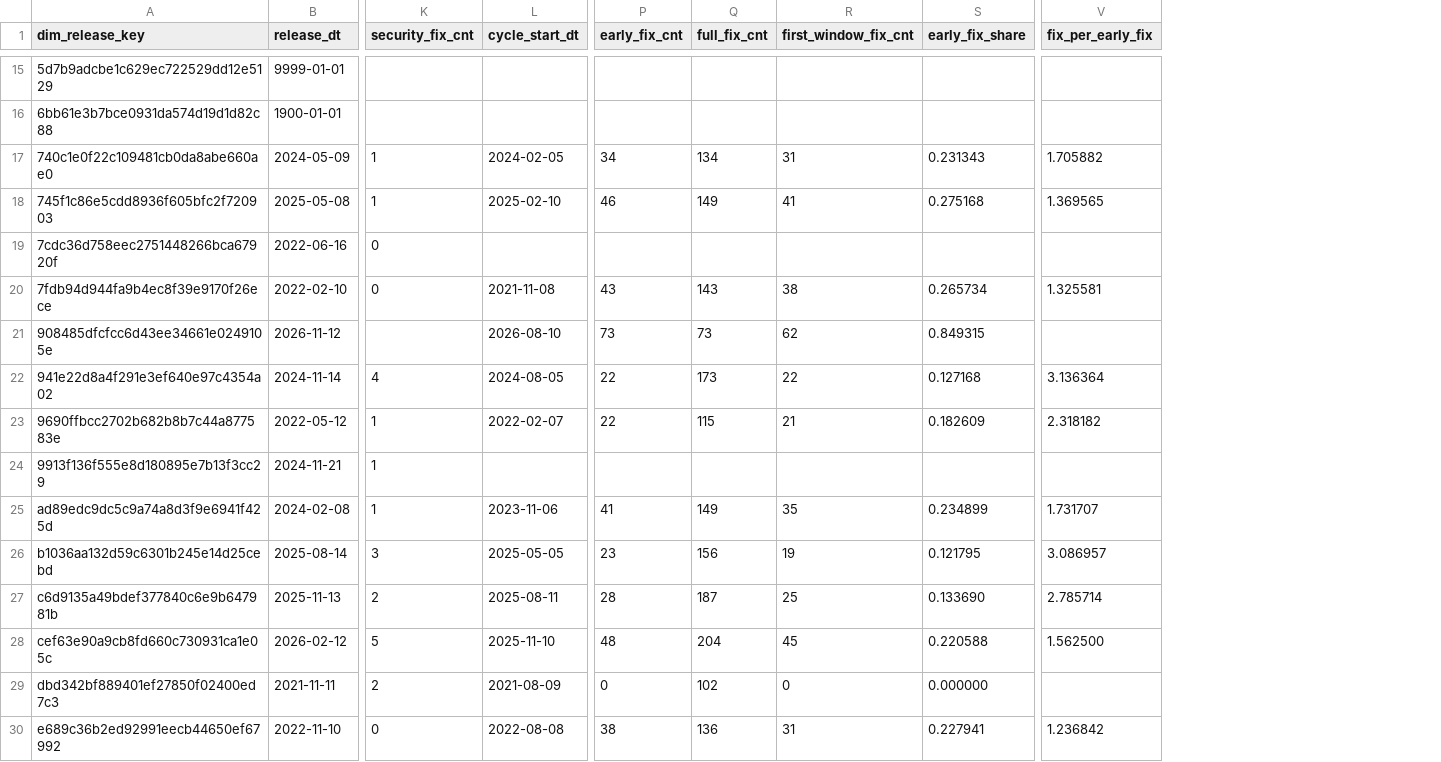
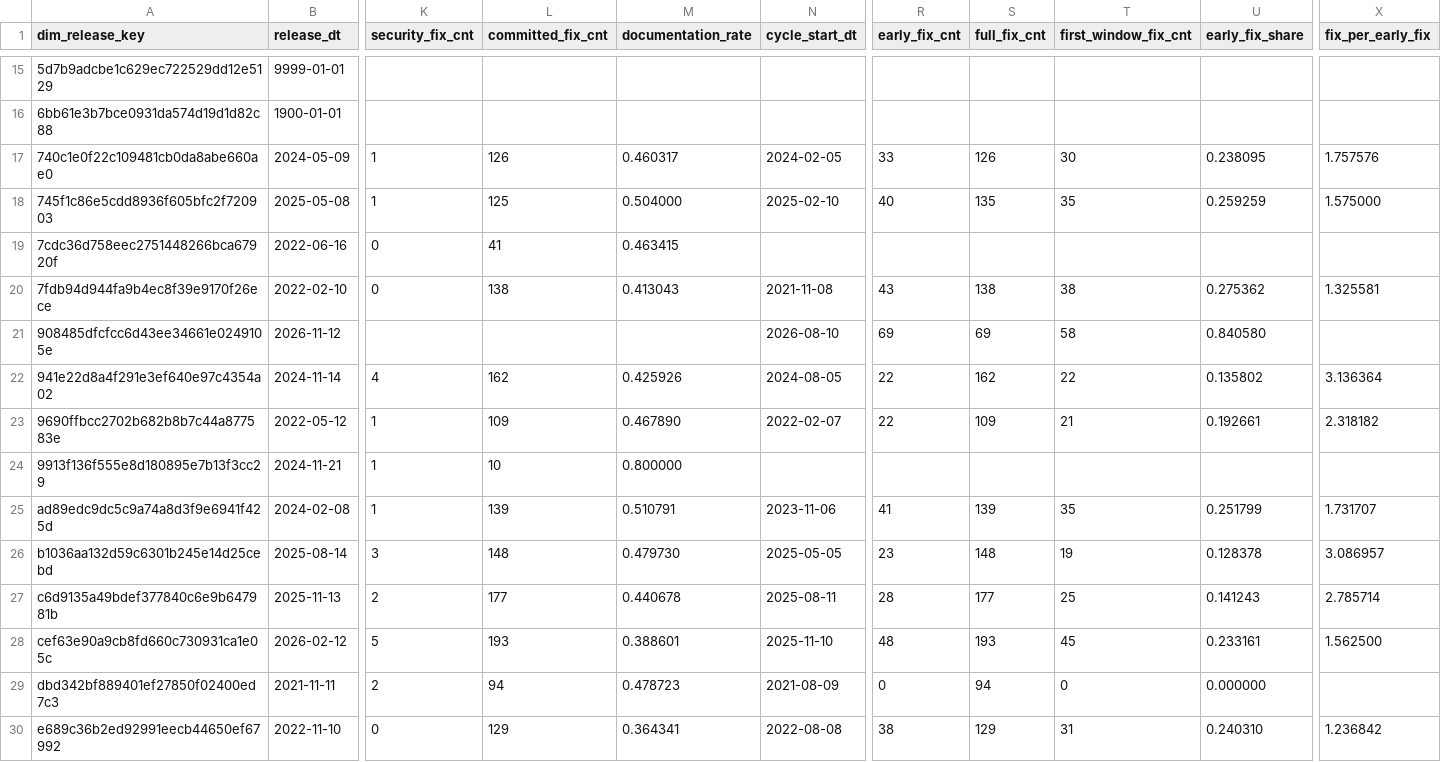
Before and after one commit to dorianinsights/postgres_bug_analysis, a CSV file: data/derived/dim_release.csv, drawn as a sheet; only a part is shown, gaps mark what is left out; addresses are those after the commit; the diff covers the shown part only; the diff names each change by its address in the sheet, - before the commit and + after, or states it on an @@ line.

```diff
--- a/data/derived/dim_release.csv
+++ b/data/derived/dim_release.csv
+column L (committed_fix_cnt), rows 17-30: 126 | 125 | 41 | 138 |  | 162 | 109 | 10 | 139 | 148 | 177 | 193 | 94 | 129
+column M (documentation_rate), rows 17-30: 0.460317 | 0.504000 | 0.463415 | 0.413043 |  | 0.425926 | 0.467890 | 0.800000 | 0.510791 | 0.479730 | 0.440678 | 0.388601 | 0.478723 | 0.364341
-R17 (early_fix_cnt): 34
+R17 (early_fix_cnt): 33
-S17 (full_fix_cnt): 134
+S17 (full_fix_cnt): 126
-T17 (first_window_fix_cnt): 31
+T17 (first_window_fix_cnt): 30
-U17 (early_fix_share): 0.231343
+U17 (early_fix_share): 0.238095
-X17 (fix_per_early_fix): 1.705882
+X17 (fix_per_early_fix): 1.757576
-R18 (early_fix_cnt): 46
+R18 (early_fix_cnt): 40
-S18 (full_fix_cnt): 149
+S18 (full_fix_cnt): 135
-T18 (first_window_fix_cnt): 41
+T18 (first_window_fix_cnt): 35
-U18 (early_fix_share): 0.275168
+U18 (early_fix_share): 0.259259
-X18 (fix_per_early_fix): 1.369565
+X18 (fix_per_early_fix): 1.575000
-S20 (full_fix_cnt): 143
+S20 (full_fix_cnt): 138
-U20 (early_fix_share): 0.265734
+U20 (early_fix_share): 0.275362
-R21 (early_fix_cnt): 73
+R21 (early_fix_cnt): 69
-S21 (full_fix_cnt): 73
+S21 (full_fix_cnt): 69
-T21 (first_window_fix_cnt): 62
+T21 (first_window_fix_cnt): 58
-U21 (early_fix_share): 0.849315
+U21 (early_fix_share): 0.840580
-S22 (full_fix_cnt): 173
+S22 (full_fix_cnt): 162
-U22 (early_fix_share): 0.127168
+U22 (early_fix_share): 0.135802
-S23 (full_fix_cnt): 115
+S23 (full_fix_cnt): 109
-U23 (early_fix_share): 0.182609
+U23 (early_fix_share): 0.192661
-S25 (full_fix_cnt): 149
+S25 (full_fix_cnt): 139
-U25 (early_fix_share): 0.234899
+U25 (early_fix_share): 0.251799
-S26 (full_fix_cnt): 156
+S26 (full_fix_cnt): 148
-U26 (early_fix_share): 0.121795
+U26 (early_fix_share): 0.128378
-S27 (full_fix_cnt): 187
+S27 (full_fix_cnt): 177
-U27 (early_fix_share): 0.133690
+U27 (early_fix_share): 0.141243
-S28 (full_fix_cnt): 204
+S28 (full_fix_cnt): 193
-U28 (early_fix_share): 0.220588
+U28 (early_fix_share): 0.233161
-S29 (full_fix_cnt): 102
+S29 (full_fix_cnt): 94
-S30 (full_fix_cnt): 136
+S30 (full_fix_cnt): 129
-U30 (early_fix_share): 0.227941
+U30 (early_fix_share): 0.240310
```
Also changed, not shown: 27 edited cells elsewhere in this file, data/derived/fix_projection_estimates.csv, 29 other files.
